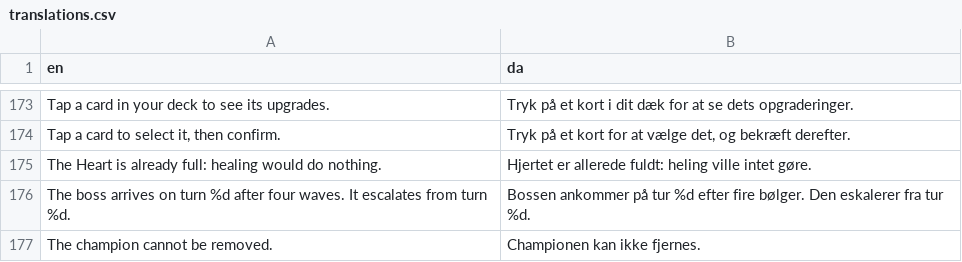
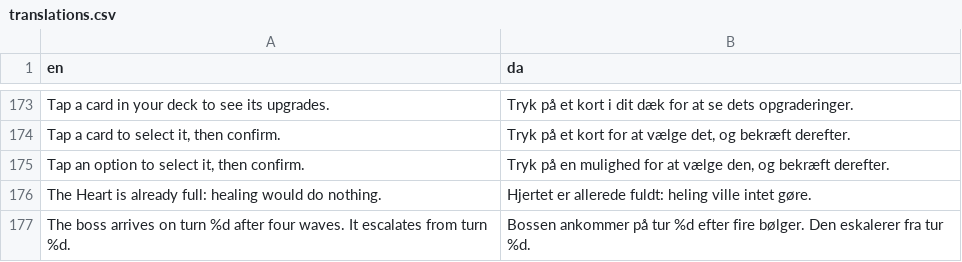
Before and after one commit to sebastianlistfeirup/Lastroot, a CSV file: localization/translations.csv, drawn as a sheet; only a part is shown, gaps mark what is left out; the shorter side is filled out with more unchanged rows; the diff names each change by its address in the sheet, - before the commit and + after, or states it on an @@ line.

```diff
--- a/localization/translations.csv
+++ b/localization/translations.csv
+row 175: Tap an option to select it, then confirm. | Tryk på en mulighed for at vælge den, og bekræft derefter.
```
Also changed, not shown: 53 other files.
